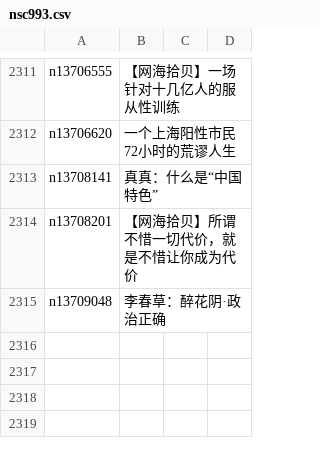
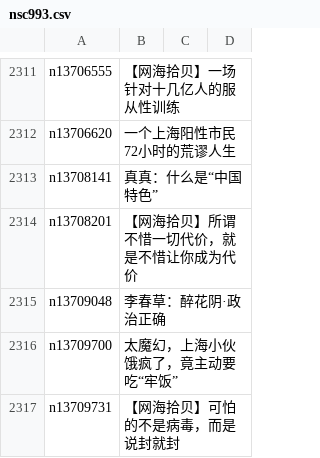
Before and after one commit to easy2view/epoch-comment, a CSV file: indexes/nsc993.csv, drawn as a sheet; only a part is shown, gaps mark what is left out; the diff names each change by its address in the sheet, - before the commit and + after, or states it on an @@ line.

```diff
--- a/indexes/nsc993.csv
+++ b/indexes/nsc993.csv
+row 2316: n13709700 | 太魔幻，上海小伙饿疯了，竟主动要吃“牢饭”
+row 2317: n13709731 | 【网海拾贝】可怕的不是病毒，而是说封就封
```
Also changed, not shown: indexes/nsc1025.csv, 20 other files.
